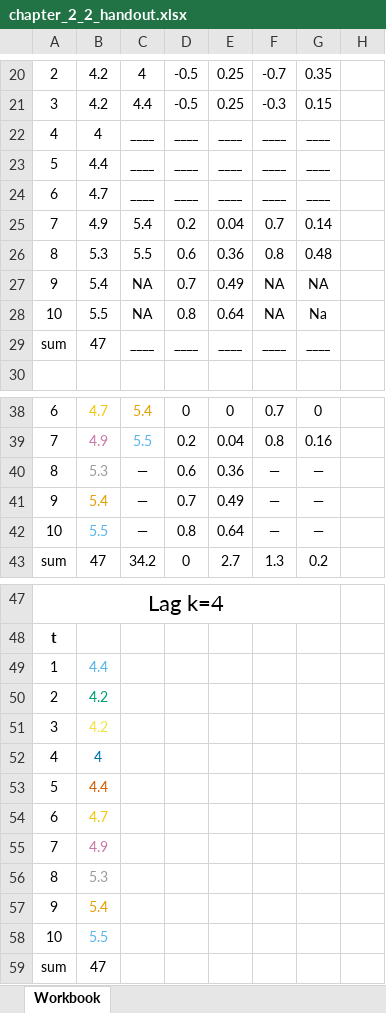
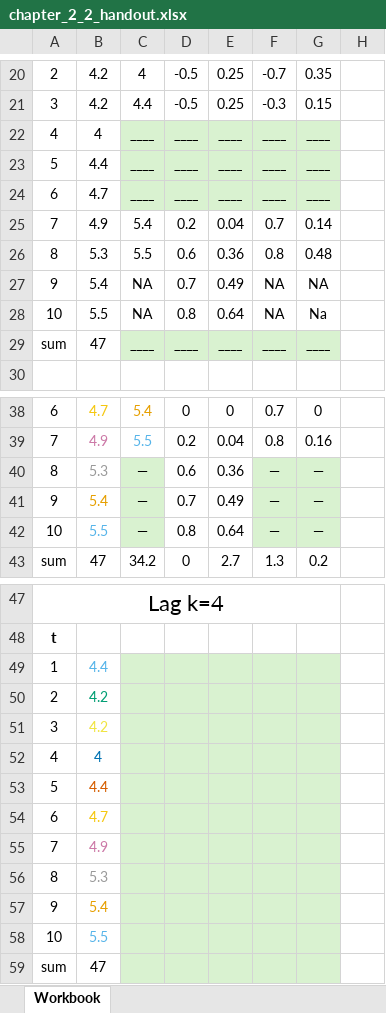
Before and after one commit to byuistats/timeseries, an Excel workbook: handouts/chapter_2_2_handout.xlsx, sheet Workbook, drawn as a sheet; only a part is shown, gaps mark what is left out; values as stored, in another font and other column widths than the file's, no borders; charts and pictures not drawn; the diff names each change by its address in the sheet, - before the commit and + after, or states it on an @@ line.

Commit message:
adjusting more handouts for chapter 2

```diff
--- a/handouts/chapter_2_2_handout.xlsx (sheet Workbook)
+++ b/handouts/chapter_2_2_handout.xlsx (sheet Workbook)
-C22:G24 fill: none
+C22:G24 fill: #D9F2D0
-C29:G29 fill: none
+C29:G29 fill: #D9F2D0
-C40:C42 fill: none
+C40:C42 fill: #D9F2D0
-F40:G42 fill: none
+F40:G42 fill: #D9F2D0
-C49:G59 fill: none
+C49:G59 fill: #D9F2D0
```
Also changed, not shown: charts or pictures, handouts/chapter_2_1_handout.xlsx, 10 other files.
